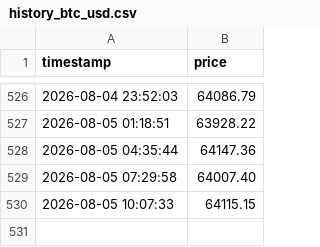
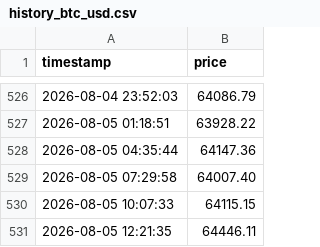
Before and after one commit to xaatt/site, a CSV file: history_btc_usd.csv, drawn as a sheet; only a part is shown, gaps mark what is left out; the diff names each change by its address in the sheet, - before the commit and + after, or states it on an @@ line.

```diff
--- a/history_btc_usd.csv
+++ b/history_btc_usd.csv
+row 531: 2026-08-05 12:21:35 | 64446.11
```
Also changed, not shown: history_btc_ltc.csv, history_ltc_btc.csv, 2 other files.
